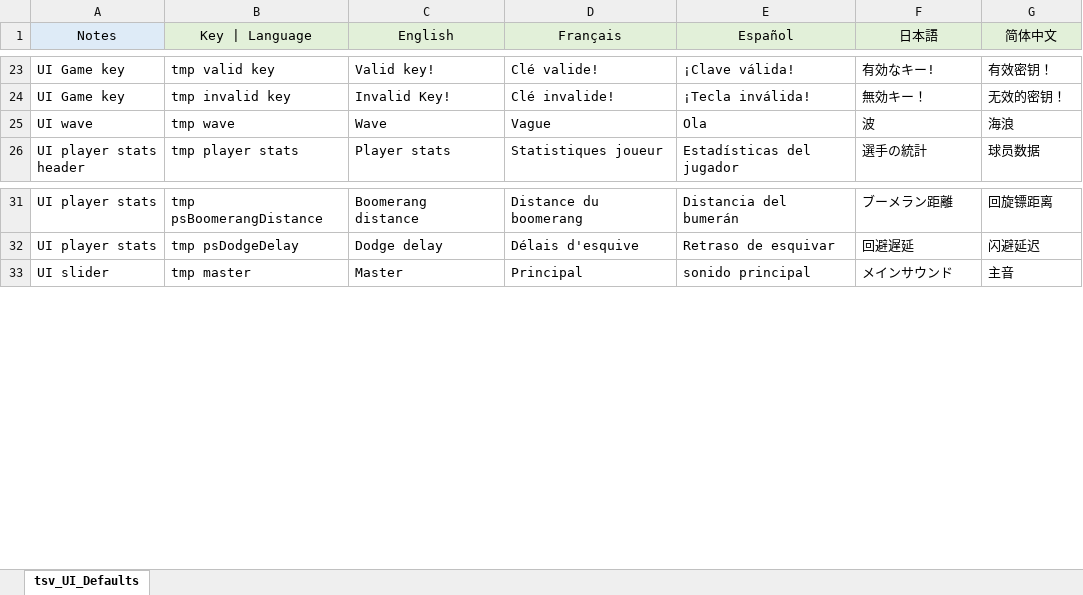
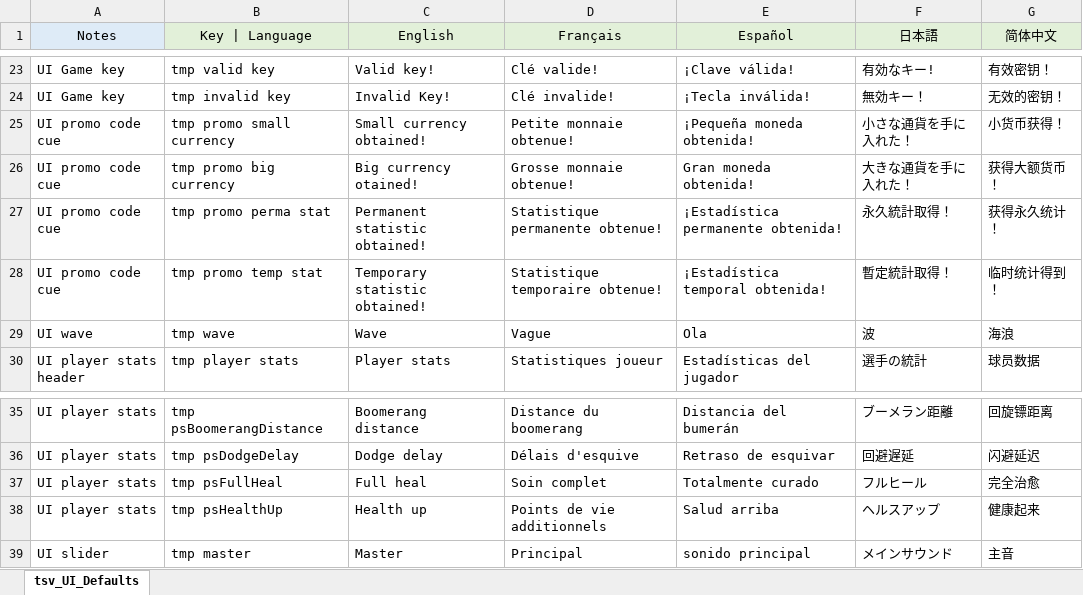
Before and after one commit to SebLevs/Zombie-Survivor, an Excel workbook: Assets/StreamingAssets/tsv_UI_Defaults.xlsx, sheet tsv_UI_Defaults, drawn as a sheet; only a part is shown, gaps mark what is left out; values as stored, in another font and other column widths than the file's, no borders; the diff names each change by its address in the sheet, - before the commit and + after, or states it on an @@ line.

Commit message:
feat: add visual cues to promo code entries

```diff
--- a/Assets/StreamingAssets/tsv_UI_Defaults.xlsx (sheet tsv_UI_Defaults)
+++ b/Assets/StreamingAssets/tsv_UI_Defaults.xlsx (sheet tsv_UI_Defaults)
+row 25: UI promo code cue | tmp promo small currency | Small currency obtained! | Petite monnaie obtenue! | ¡Pequeña moneda obtenida! | 小さな通貨を手に入れた！ | 小货币获得！
+row 26: UI promo code cue | tmp promo big currency | Big currency otained! | Grosse monnaie obtenue! | Gran moneda obtenida! | 大きな通貨を手に入れた！ | 获得大额货币！
+row 27: UI promo code cue | tmp promo perma stat | Permanent statistic obtained! | Statistique permanente obtenue! | ¡Estadística permanente obtenida! | 永久統計取得！ | 获得永久统计！
+row 28: UI promo code cue | tmp promo temp stat | Temporary statistic obtained! | Statistique temporaire obtenue! | ¡Estadística temporal obtenida! | 暫定統計取得！ | 临时统计得到！
+row 37: UI player stats | tmp psFullHeal | Full heal | Soin complet | Totalmente curado | フルヒール | 完全治愈
+row 38: UI player stats | tmp psHealthUp | Health up | Points de vie additionnels | Salud arriba | ヘルスアップ | 健康起来
```
Also changed, not shown: 6 other files.
